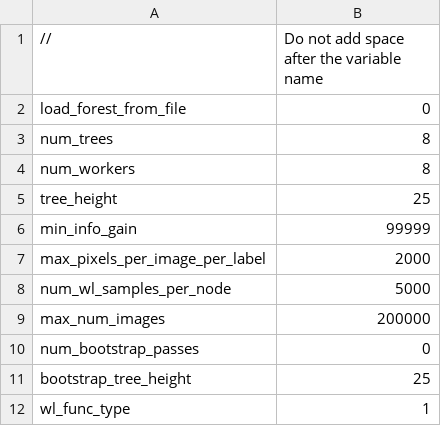
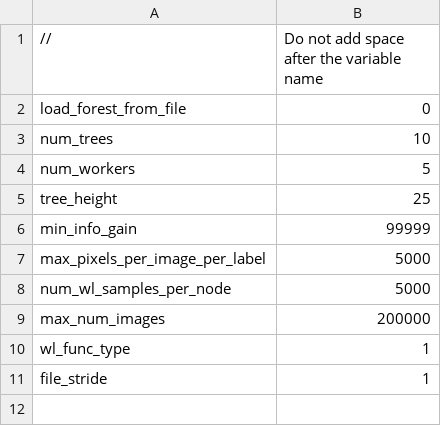
Before and after one commit to jonathantompson/KinectHands, a CSV file: hand_forests_settings.csv, drawn as a sheet.

Commit message:
a few tweaks to linux version of HAndForests

```diff
--- a/hand_forests_settings.csv
+++ b/hand_forests_settings.csv
@@ -2,11 +2,10 @@
 load_forest_from_file,0
-num_trees,8
-num_workers,8
+num_trees,10
+num_workers,5
 tree_height,25
 min_info_gain,99999
-max_pixels_per_image_per_label,2000
+max_pixels_per_image_per_label,5000
 num_wl_samples_per_node,5000
 max_num_images,200000
-num_bootstrap_passes,0
-bootstrap_tree_height,25
 wl_func_type,1
+file_stride,1
```
Also changed, not shown: 5 other files.
